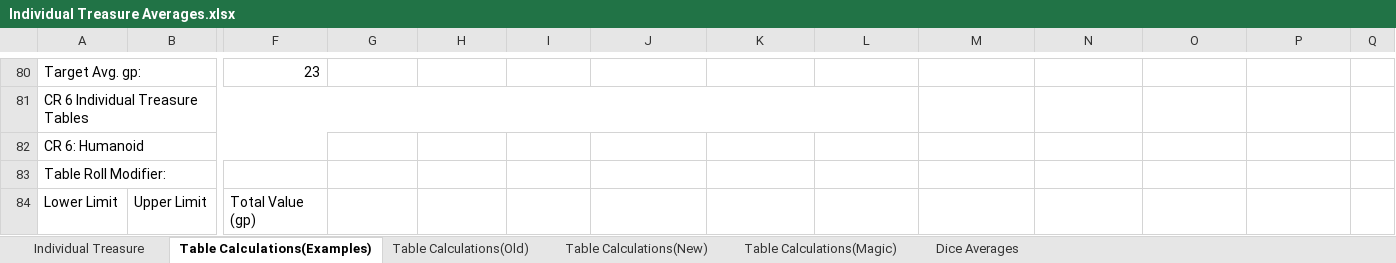
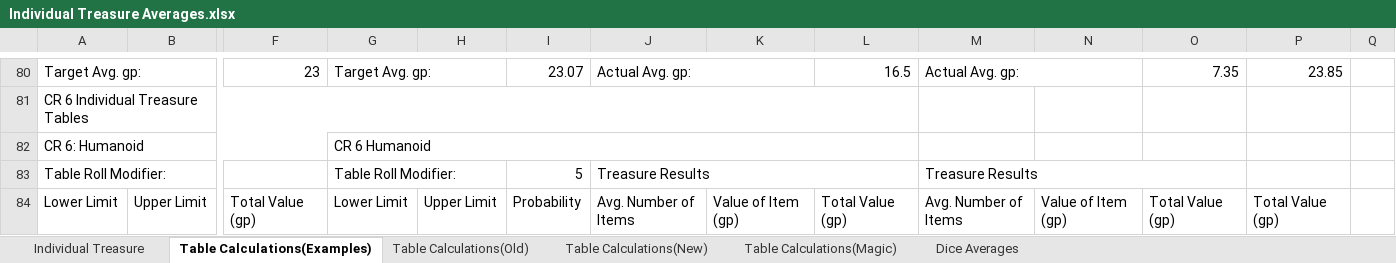
Before and after one commit to HankSnouwaert/DnD-Homebrew, an Excel workbook: Individual Treasure Averages.xlsx, sheet Table Calculations(Examples), drawn as a sheet; only a part is shown, gaps mark what is left out; values as stored, in another font and other column widths than the file's, no cell formats; the diff covers the shown part only; the diff names each change by its address in the sheet, - before the commit and + after, or states it on an @@ line.

Commit message:
More treasure updates

```diff
--- a/Individual Treasure Averages.xlsx (sheet Table Calculations(Examples))
+++ b/Individual Treasure Averages.xlsx (sheet Table Calculations(Examples))
-G80: (empty)
+G80: Target Avg. gp:
+G80:H80 merged
-I80: (empty)
+I80: 23.07
-J80: (empty)
+J80: Actual Avg. gp:
+J80:K80 merged
-L80: (empty)
+L80: 16.5
-M80: (empty)
+M80: Actual Avg. gp:
+M80:N80 merged
-O80: (empty)
+O80: 7.35
-P80: (empty)
+P80: 23.85
-G82: (empty)
+G82: CR 6 Humanoid
+G82:L82 merged
-G83: (empty)
+G83: Table Roll Modifier:
+G83:H83 merged
-I83: (empty)
+I83: 5
-J83: (empty)
+J83: Treasure Results
+J83:L83 merged
-M83: (empty)
+M83: Treasure Results
+M83:O83 merged
-G84: (empty)
+G84: Lower Limit
-H84: (empty)
+H84: Upper Limit
-I84: (empty)
+I84: Probability
-J84: (empty)
+J84: Avg. Number of Items
-K84: (empty)
+K84: Value of Item (gp)
-L84: (empty)
+L84: Total Value (gp)
-M84: (empty)
+M84: Avg. Number of Items
-N84: (empty)
+N84: Value of Item (gp)
-O84: (empty)
+O84: Total Value (gp)
-P84: (empty)
+P84: Total Value (gp)
```
Also changed, not shown: 28 added rows, 8 removed rows, 2 moved rows, 514 edited cells and merged cells elsewhere in this sheet, cell formats, formulas that keep their value.
